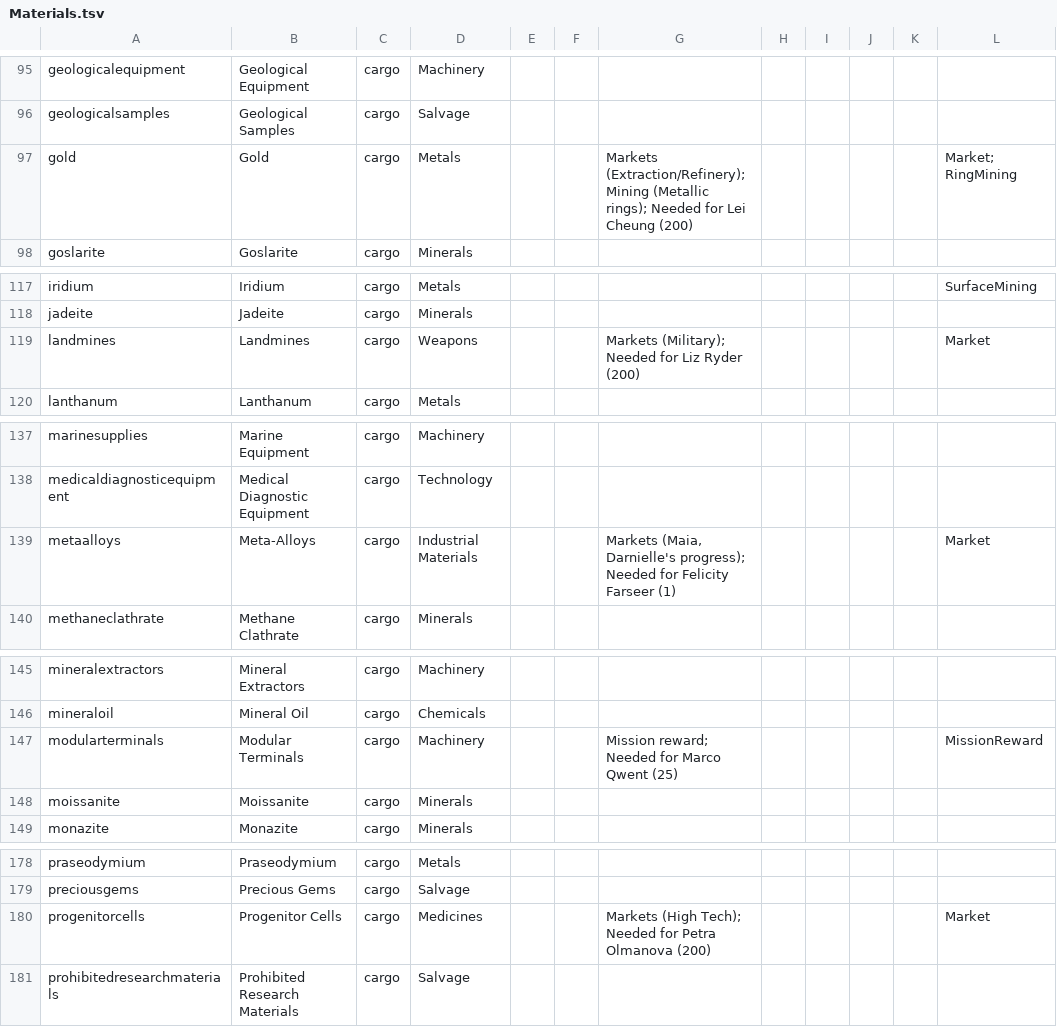
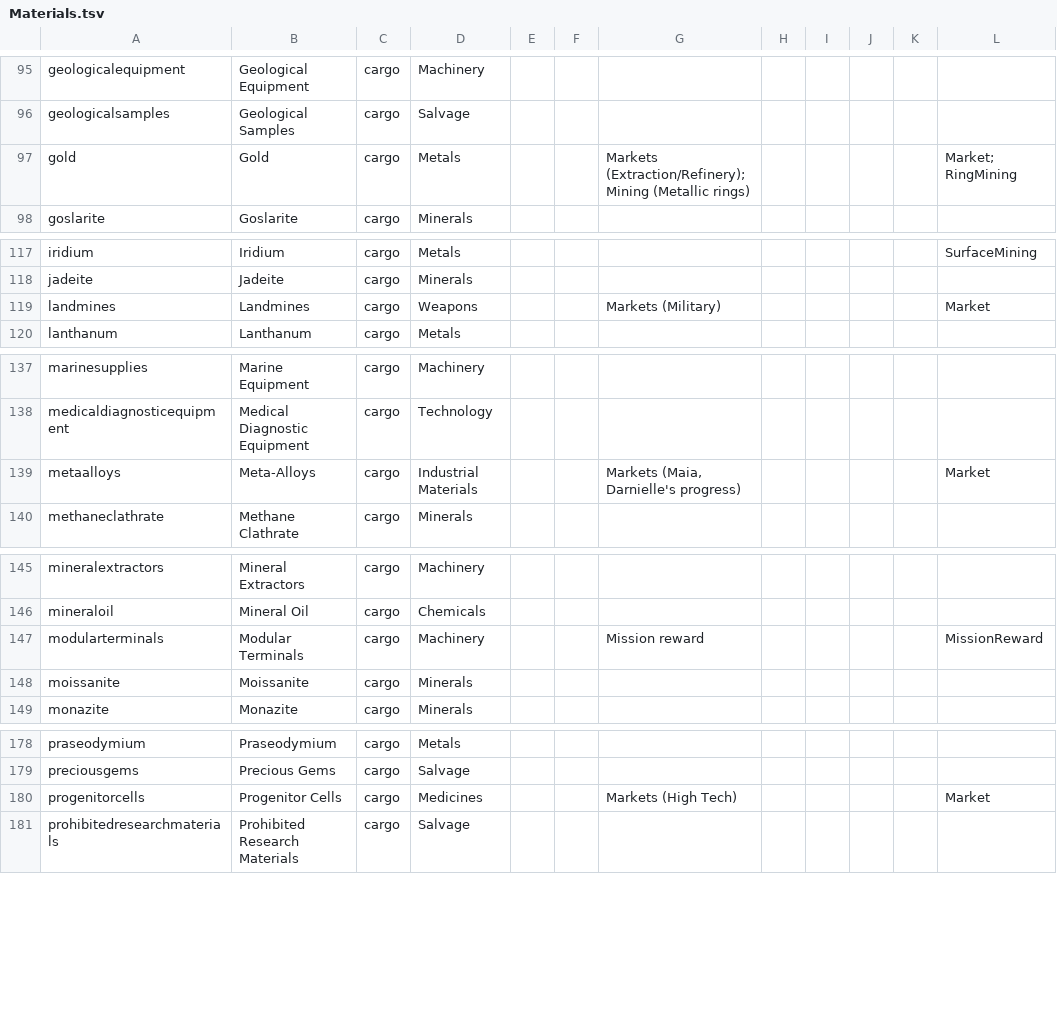
Before and after one commit to dseelinger/d47, a TSV file: src/D47.Core/Knowledge/Materials.tsv, drawn as a sheet; only a part is shown, gaps mark what is left out; the diff covers the shown part only.

```diff
--- a/src/D47.Core/Knowledge/Materials.tsv
+++ b/src/D47.Core/Knowledge/Materials.tsv
@@ -96,3 +96,3 @@ geologicalequipment	Geological Equipment	cargo	Machinery
 geologicalsamples	Geological Samples	cargo	Salvage								
-gold	Gold	cargo	Metals			Markets (Extraction/Refinery); Mining (Metallic rings); Needed for Lei Cheung (200)					Market; RingMining
+gold	Gold	cargo	Metals			Markets (Extraction/Refinery); Mining (Metallic rings)					Market; RingMining
 goslarite	Goslarite	cargo	Minerals								
@@ -118,3 +118,3 @@ iridium	Iridium	cargo	Metals								SurfaceMining
 jadeite	Jadeite	cargo	Minerals								
-landmines	Landmines	cargo	Weapons			Markets (Military); Needed for Liz Ryder (200)					Market
+landmines	Landmines	cargo	Weapons			Markets (Military)					Market
 lanthanum	Lanthanum	cargo	Metals								
@@ -138,3 +138,3 @@ marinesupplies	Marine Equipment	cargo	Machinery
 medicaldiagnosticequipment	Medical Diagnostic Equipment	cargo	Technology								
-metaalloys	Meta-Alloys	cargo	Industrial Materials			Markets (Maia, Darnielle's progress); Needed for Felicity Farseer (1)					Market
+metaalloys	Meta-Alloys	cargo	Industrial Materials			Markets (Maia, Darnielle's progress)					Market
 methaneclathrate	Methane Clathrate	cargo	Minerals								
@@ -146,3 +146,3 @@ mineralextractors	Mineral Extractors	cargo	Machinery
 mineraloil	Mineral Oil	cargo	Chemicals								
-modularterminals	Modular Terminals	cargo	Machinery			Mission reward; Needed for Marco Qwent (25)					MissionReward
+modularterminals	Modular Terminals	cargo	Machinery			Mission reward					MissionReward
 moissanite	Moissanite	cargo	Minerals								
@@ -179,3 +179,3 @@ praseodymium	Praseodymium	cargo	Metals
 preciousgems	Precious Gems	cargo	Salvage								
-progenitorcells	Progenitor Cells	cargo	Medicines			Markets (High Tech); Needed for Petra Olmanova (200)					Market
+progenitorcells	Progenitor Cells	cargo	Medicines			Markets (High Tech)					Market
 prohibitedresearchmaterials	Prohibited Research Materials	cargo	Salvage								
```
Also changed, not shown: 15 edited cells elsewhere in this file, 6 other files.
